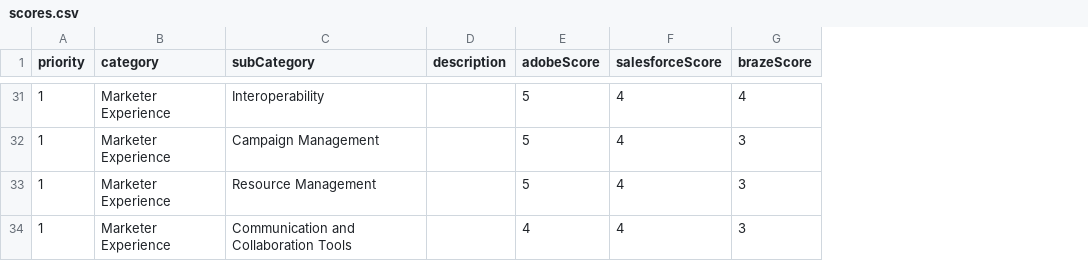
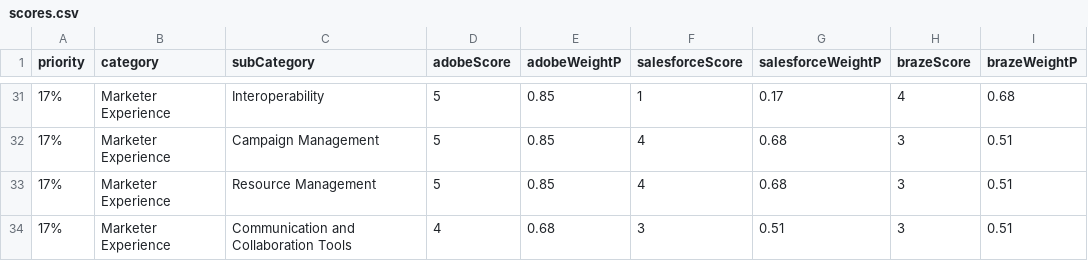
Before and after one commit to dbv-data-db/myScores, a CSV file: data/scores.csv, drawn as a sheet; only a part is shown, gaps mark what is left out; removed rows and columns are numbered as before the commit, all else as after; the diff covers the shown part only; the diff names each change by its address in the sheet, - before the commit and + after, or states it on an @@ line.

Commit message:
Update scores.csv

```diff
--- a/data/scores.csv
+++ b/data/scores.csv
-column D (description), empty
+column E (adobeWeightP), rows 31-34: 0.85 | 0.85 | 0.85 | 0.68
+column G (salesforceWeightP), rows 31-34: 0.17 | 0.68 | 0.68 | 0.51
+column I (brazeWeightP), rows 31-34: 0.68 | 0.51 | 0.51 | 0.51
-A31:A34 (priority): 1
+A31:A34 (priority): 17%
-F31 (salesforceScore): 4
+F31 (salesforceScore): 1
-F34 (salesforceScore): 4
+F34 (salesforceScore): 3
```
Also changed, not shown: 9 added rows, 9 removed rows and 42 edited cells elsewhere in this file.
